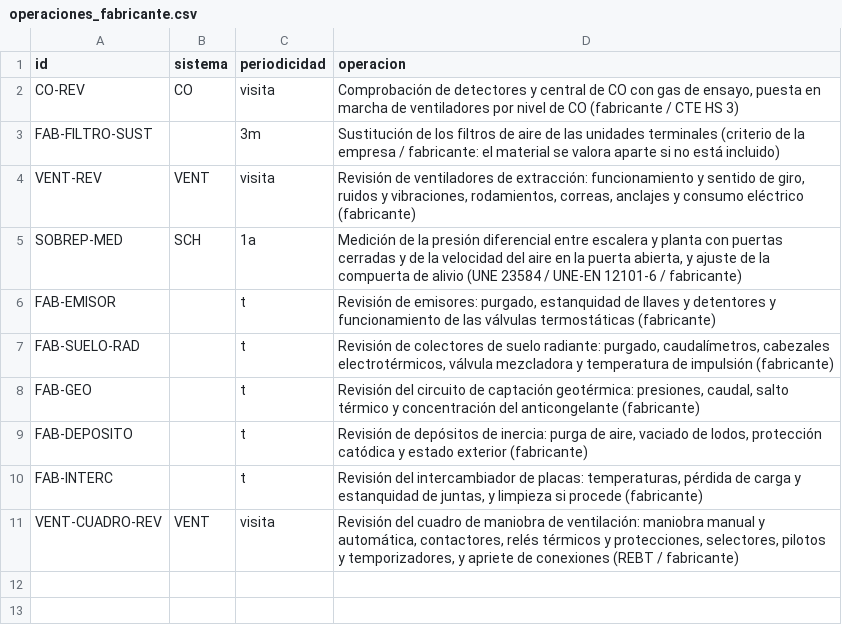
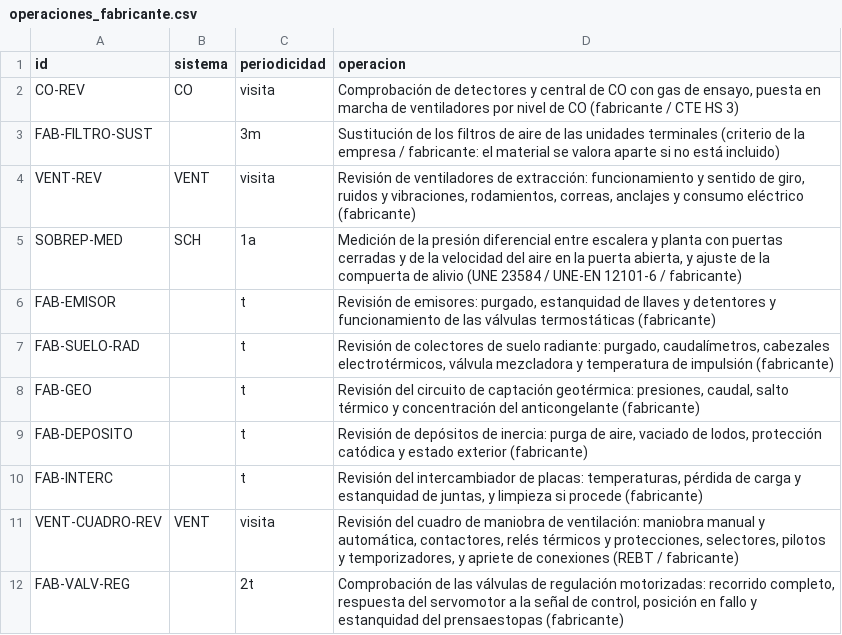
Before and after one commit to juancar75/mantenix, a CSV file: datos/semilla/normativa/operaciones_fabricante.csv, drawn as a sheet; the diff names each change by its address in the sheet, - before the commit and + after, or states it on an @@ line.

```diff
--- a/datos/semilla/normativa/operaciones_fabricante.csv
+++ b/datos/semilla/normativa/operaciones_fabricante.csv
+row 12: FAB-VALV-REG |  | 2t | Comprobación de las válvulas de regulación motorizadas: recorrido completo, respuesta del servomotor a la señal de control, posición en fallo y estanquidad del prensaestopas (fabricante)
```
Also changed, not shown: datos/semilla/ejemplo/catalogo_equipos.csv, datos/semilla/ejemplo/parametros.csv, 12 other files.
